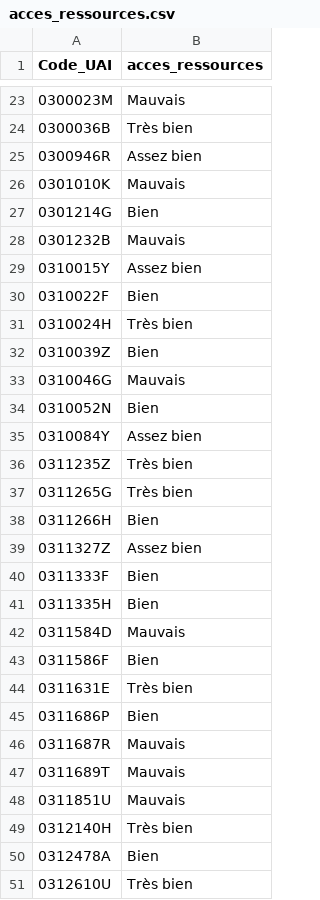
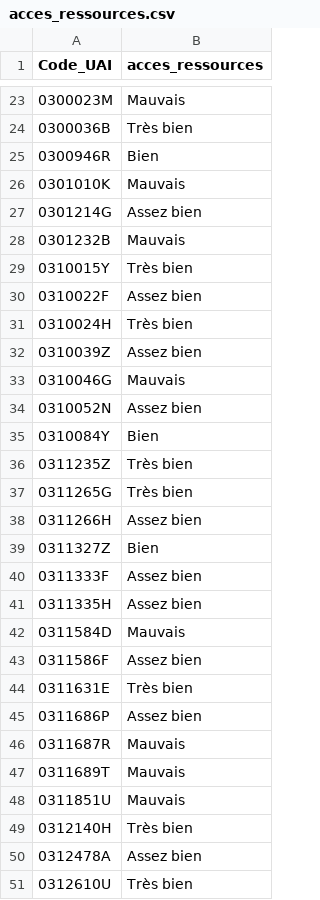
Before and after one commit to Salim-belkhir/Projet-data-science, a CSV file: data/analyses/acces_ressources.csv, drawn as a sheet; only a part is shown, gaps mark what is left out; the diff covers the shown part only.

```diff
--- a/data/analyses/acces_ressources.csv
+++ b/data/analyses/acces_ressources.csv
@@ -24,23 +24,23 @@ Code_UAI;acces_ressources
 0300036B;Très bien
-0300946R;Assez bien
+0300946R;Bien
 0301010K;Mauvais
-0301214G;Bien
+0301214G;Assez bien
 0301232B;Mauvais
-0310015Y;Assez bien
-0310022F;Bien
+0310015Y;Très bien
+0310022F;Assez bien
 0310024H;Très bien
-0310039Z;Bien
+0310039Z;Assez bien
 0310046G;Mauvais
-0310052N;Bien
-0310084Y;Assez bien
+0310052N;Assez bien
+0310084Y;Bien
 0311235Z;Très bien
 0311265G;Très bien
-0311266H;Bien
-0311327Z;Assez bien
-0311333F;Bien
-0311335H;Bien
+0311266H;Assez bien
+0311327Z;Bien
+0311333F;Assez bien
+0311335H;Assez bien
 0311584D;Mauvais
-0311586F;Bien
+0311586F;Assez bien
 0311631E;Très bien
-0311686P;Bien
+0311686P;Assez bien
 0311687R;Mauvais
@@ -49,3 +49,3 @@ Code_UAI;acces_ressources
 0312140H;Très bien
-0312478A;Bien
+0312478A;Assez bien
 0312610U;Très bien
```
Also changed, not shown: 179 edited cells elsewhere in this file, data/analyses/analyse_score_etic.csv, data/analyses/charte_num.csv, 15 other files.
